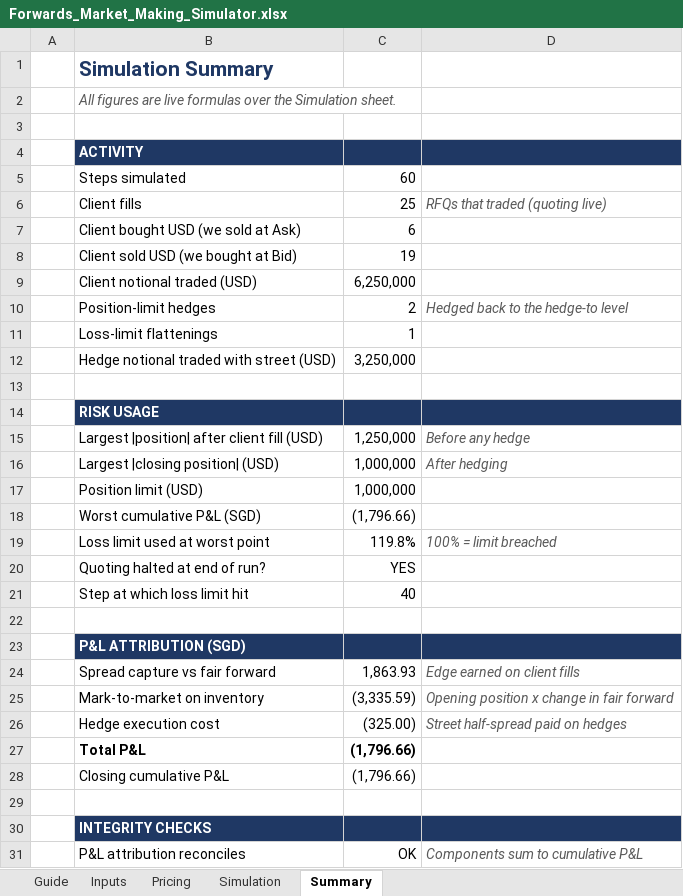
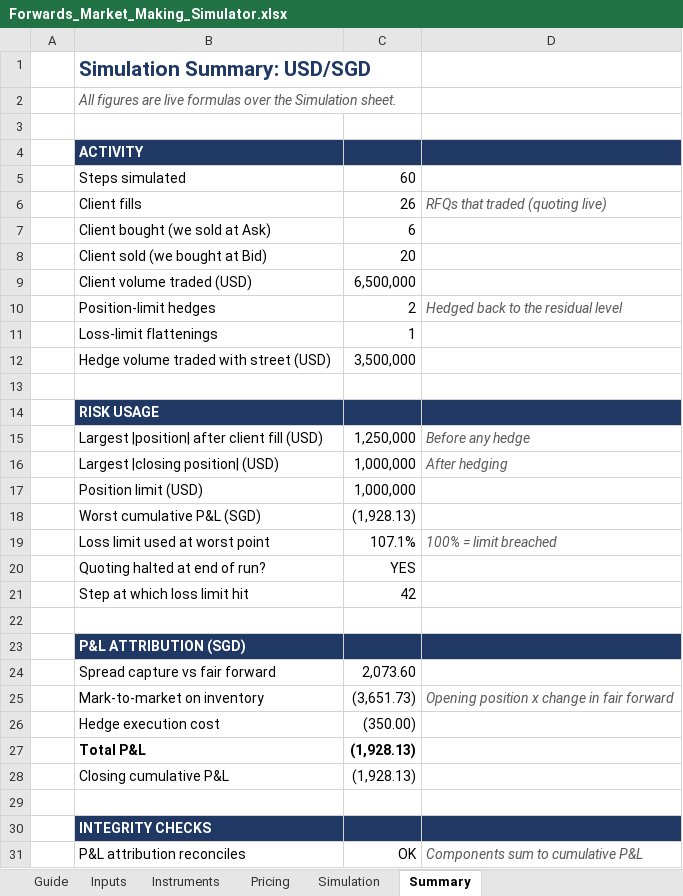
Before and after one commit to brandonliu2121s-cyber/Forward_Simulator, an Excel workbook: excel/Forwards_Market_Making_Simulator.xlsx, sheet Summary, drawn as a sheet; only a part is shown; values as stored, in another font and other column widths than the file's, no borders; charts and pictures and conditional formats not drawn; removed rows and columns are numbered as before the commit, all else as after; the diff names each change by its address in the sheet, - before the commit and + after, or states it on an @@ line.

```diff
--- a/excel/Forwards_Market_Making_Simulator.xlsx (sheet Summary)
+++ b/excel/Forwards_Market_Making_Simulator.xlsx (sheet Summary)
+sheet tab: Instruments
-B1: Simulation Summary
+B1: Simulation Summary: USD/SGD
-C6: 25
+C6: 26
-B7: Client bought USD (we sold at Ask)
+B7: Client bought (we sold at Ask)
-row 8:  | Client sold USD (we bought at Bid) | 19
-row 9:  | Client notional traded (USD) | 6,250,000
+row 8:  | Client sold (we bought at Bid) | 20
+row 9:  | Client volume traded (USD) | 6,500,000
-D10: Hedged back to the hedge-to level
+D10: Hedged back to the residual level
-row 12:  | Hedge notional traded with street (USD) | 3,250,000
+row 12:  | Hedge volume traded with street (USD) | 3,500,000
-C18: (1,796.66)
+C18: (1,928.13)
-C19: 119.8%
+C19: 107.1%
-C21: 40
+C21: 42
-C24: 1,863.93
+C24: 2,073.60
-D24: Edge earned on client fills
+D24: (empty)
-C25: (3,335.59)
+C25: (3,651.73)
-C26: (325.00)
+C26: (350.00)
-D26: Street half-spread paid on hedges
+D26: (empty)
-C27:C28: (1,796.66)
+C27:C28: (1,928.13)
```
Also changed, not shown: sheet Simulation, sheet Inputs, sheet Guide, sheet Pricing, formulas that keep their value, charts or pictures, 5 other files.
